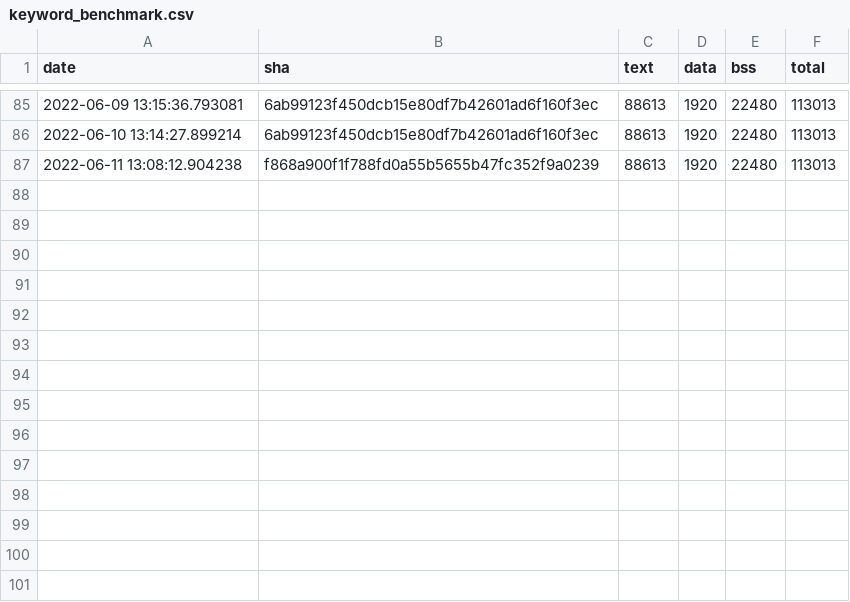
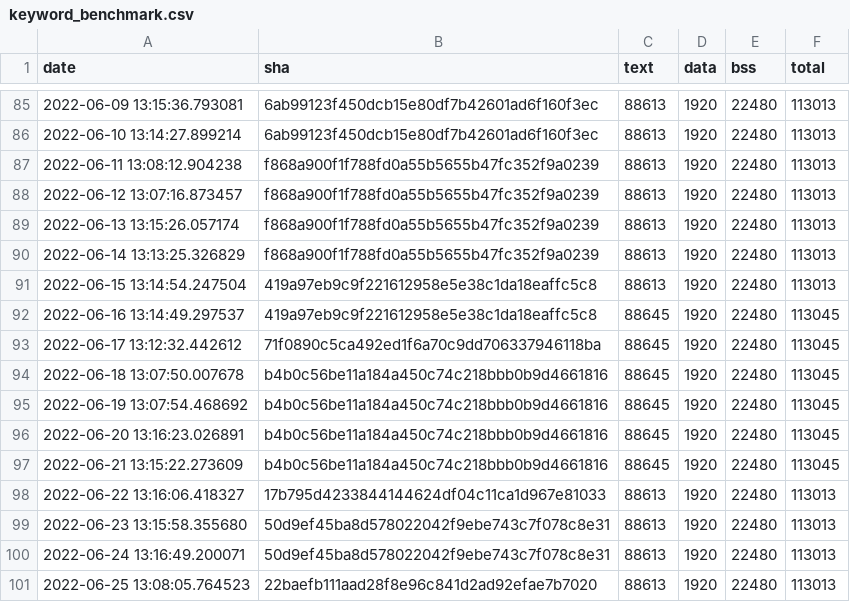
Before and after one commit to open-vela/apps_mlearning_tflite-micro, a CSV file: data/continuous_builds/size_profiling/linux_x86_64_release/keyword_benchmark.csv, drawn as a sheet; only a part is shown, gaps mark what is left out.

Commit message:
Automated binary size log update (#1216)
Co-authored-by: mergify[bot] <37929162+mergify[bot]@users.noreply.github.com>

```diff
--- a/data/continuous_builds/size_profiling/linux_x86_64_release/keyword_benchmark.csv
+++ b/data/continuous_builds/size_profiling/linux_x86_64_release/keyword_benchmark.csv
@@ -87 +87,15 @@ date,sha,text,data,bss,total
 2022-06-11 13:08:12.904238,f868a900f1f788fd0a55b5655b47fc352f9a0239,88613,1920,22480,113013
+2022-06-12 13:07:16.873457,f868a900f1f788fd0a55b5655b47fc352f9a0239,88613,1920,22480,113013
+2022-06-13 13:15:26.057174,f868a900f1f788fd0a55b5655b47fc352f9a0239,88613,1920,22480,113013
+2022-06-14 13:13:25.326829,f868a900f1f788fd0a55b5655b47fc352f9a0239,88613,1920,22480,113013
+2022-06-15 13:14:54.247504,419a97eb9c9f221612958e5e38c1da18eaffc5c8,88613,1920,22480,113013
+2022-06-16 13:14:49.297537,419a97eb9c9f221612958e5e38c1da18eaffc5c8,88645,1920,22480,113045
+2022-06-17 13:12:32.442612,71f0890c5ca492ed1f6a70c9dd706337946118ba,88645,1920,22480,113045
+2022-06-18 13:07:50.007678,b4b0c56be11a184a450c74c218bbb0b9d4661816,88645,1920,22480,113045
+2022-06-19 13:07:54.468692,b4b0c56be11a184a450c74c218bbb0b9d4661816,88645,1920,22480,113045
+2022-06-20 13:16:23.026891,b4b0c56be11a184a450c74c218bbb0b9d4661816,88645,1920,22480,113045
+2022-06-21 13:15:22.273609,b4b0c56be11a184a450c74c218bbb0b9d4661816,88645,1920,22480,113045
+2022-06-22 13:16:06.418327,17b795d4233844144624df04c11ca1d967e81033,88613,1920,22480,113013
+2022-06-23 13:15:58.355680,50d9ef45ba8d578022042f9ebe743c7f078c8e31,88613,1920,22480,113013
+2022-06-24 13:16:49.200071,50d9ef45ba8d578022042f9ebe743c7f078c8e31,88613,1920,22480,113013
+2022-06-25 13:08:05.764523,22baefb111aad28f8e96c841d2ad92efae7b7020,88613,1920,22480,113013
```
Also changed, not shown: data/continuous_builds/size_profiling/linux_x86_64_release/baseline_memory_footprint.csv, data/continuous_builds/size_profiling/linux_x86_64_release/interpreter_memory_footprint.csv, 3 other files.
